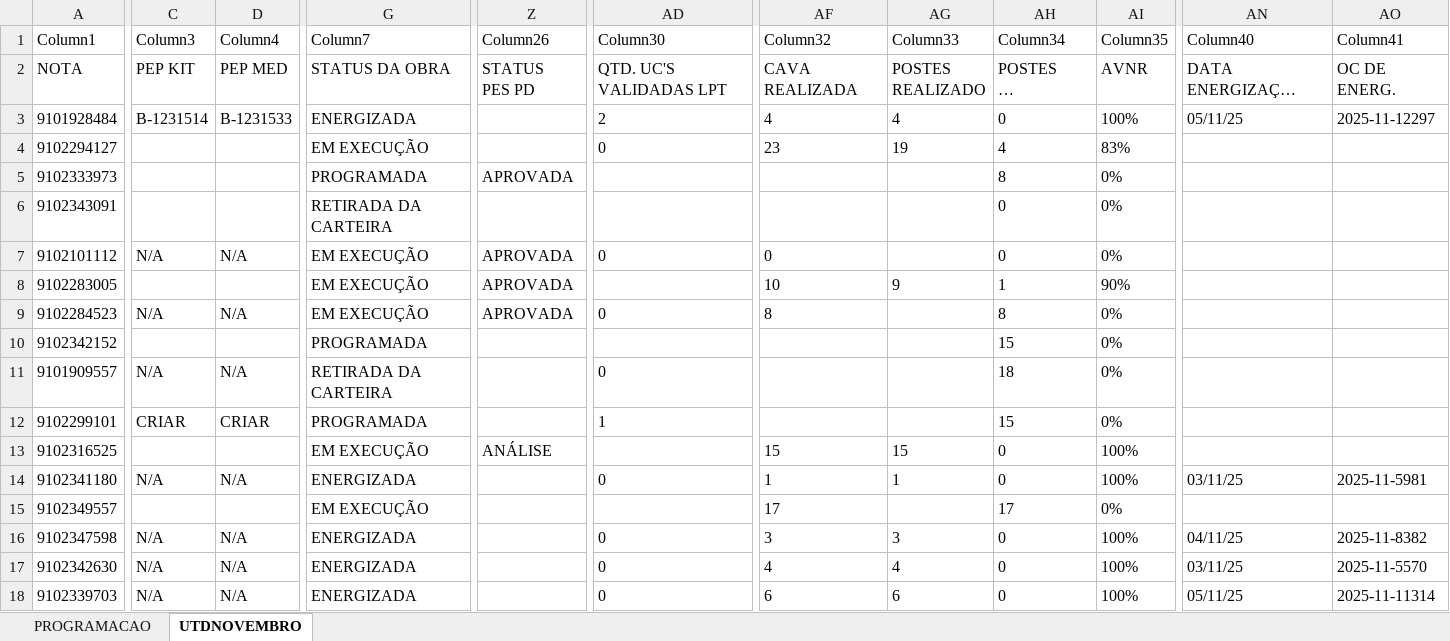
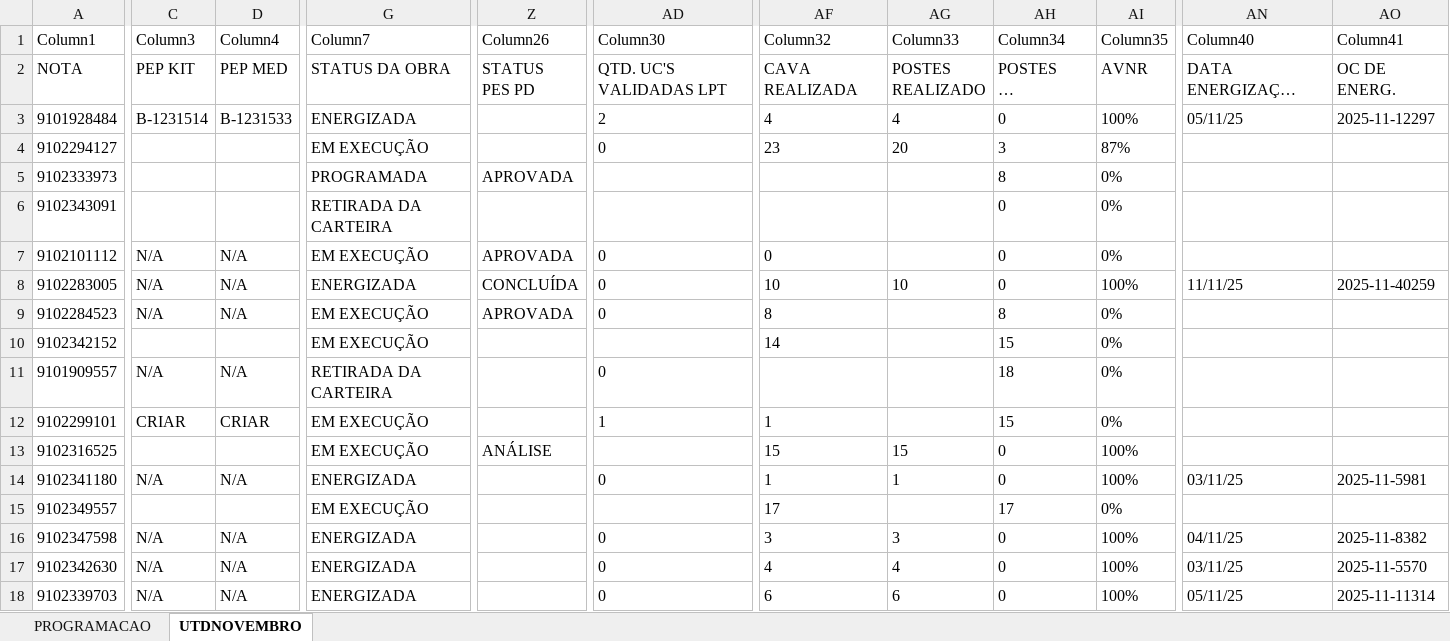
Before and after one commit to joaovctdev/SistemasMariua, an Excel workbook: backend/uploads/PROGRAMACAO - NOVEMBRO.xlsx, sheet UTDNOVEMBRO, drawn as a sheet; only a part is shown, gaps mark what is left out; long unchanged cells end in …; values as stored, in another font and other column widths than the file's, no borders; table styles not drawn; the diff covers the shown part only; the diff names each change by its address in the sheet, - before the commit and + after, or states it on an @@ line.

```diff
--- a/backend/uploads/PROGRAMACAO - NOVEMBRO.xlsx (sheet UTDNOVEMBRO)
+++ b/backend/uploads/PROGRAMACAO - NOVEMBRO.xlsx (sheet UTDNOVEMBRO)
-AG4 (Column33): 19
+AG4 (Column33): 20
-AH4 (Column34): 4
+AH4 (Column34): 3
-AI4 (Column35): 83%
+AI4 (Column35): 87%
-C8 (Column3): (empty)
+C8 (Column3): N/A
-D8 (Column4): (empty)
+D8 (Column4): N/A
-G8 (Column7): EM EXECUÇÃO
+G8 (Column7): ENERGIZADA
-Z8 (Column26): APROVADA
+Z8 (Column26): CONCLUÍDA
-AD8 (Column30): (empty)
+AD8 (Column30): 0
-AG8 (Column33): 9
+AG8 (Column33): 10
-AH8 (Column34): 1
+AH8 (Column34): 0
-AI8 (Column35): 90%
+AI8 (Column35): 100%
-AN8 (Column40): (empty)
+AN8 (Column40): 11/11/25
-AO8 (Column41): (empty)
+AO8 (Column41): 2025-11-40259
-G10 (Column7): PROGRAMADA
+G10 (Column7): EM EXECUÇÃO
-AF10 (Column32): (empty)
+AF10 (Column32): 14
-G12 (Column7): PROGRAMADA
+G12 (Column7): EM EXECUÇÃO
-AF12 (Column32): (empty)
+AF12 (Column32): 1
```
Also changed, not shown: 91 edited cells elsewhere in this sheet, sheet PROGRAMACAO, backend/uploads/BD/BDProgramacao.xlsx, 6 other files.
